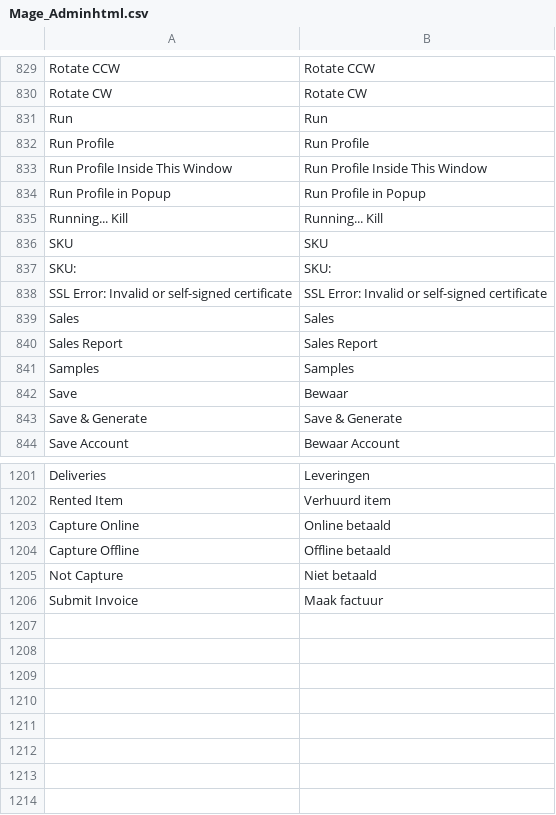
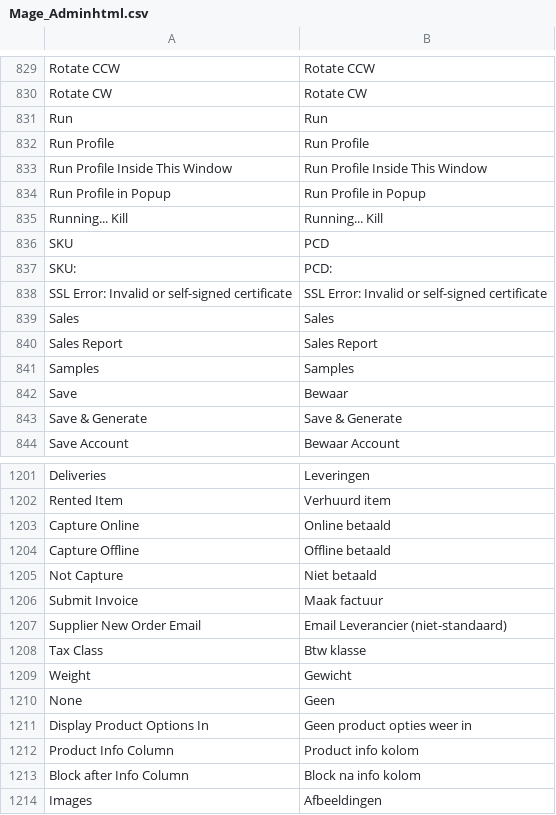
Before and after one commit to Brainworx/Magento, a CSV file: app/locale/nl_NL/Mage_Adminhtml.csv, drawn as a sheet; only a part is shown, gaps mark what is left out.

Commit message:
Ticket 251: vertalingen product screen

```diff
--- a/app/locale/nl_NL/Mage_Adminhtml.csv
+++ b/app/locale/nl_NL/Mage_Adminhtml.csv
@@ -835,4 +835,4 @@
 "Running... Kill","Running... Kill"
-"SKU","SKU"
-"SKU:","SKU:"
+"SKU","PCD"
+"SKU:","PCD:"
 "SSL Error: Invalid or self-signed certificate","SSL Error: Invalid or self-signed certificate"
@@ -1206 +1206,9 @@
 "Submit Invoice","Maak factuur"
+"Supplier New Order Email","Email Leverancier (niet-standaard)"
+"Tax Class","Btw klasse"
+"Weight","Gewicht"
+"None","Geen"
+"Display Product Options In","Geen product opties weer in"
+"Product Info Column","Product info kolom"
+"Block after Info Column","Block na info kolom"
+"Images","Afbeeldingen"
```
Also changed, not shown: app/locale/nl_NL/Mage_Checkout.csv.
